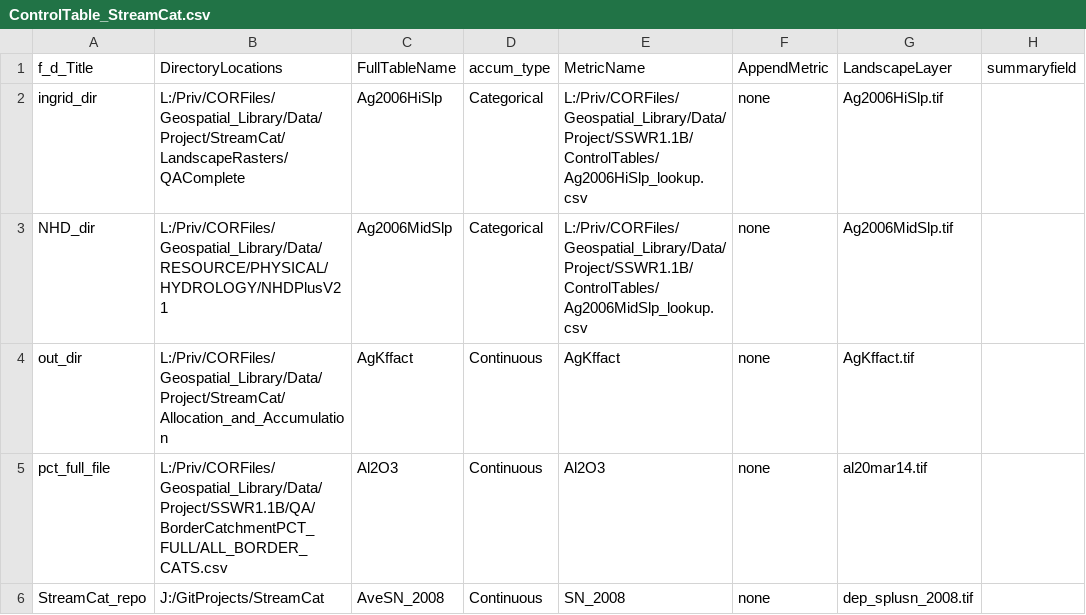
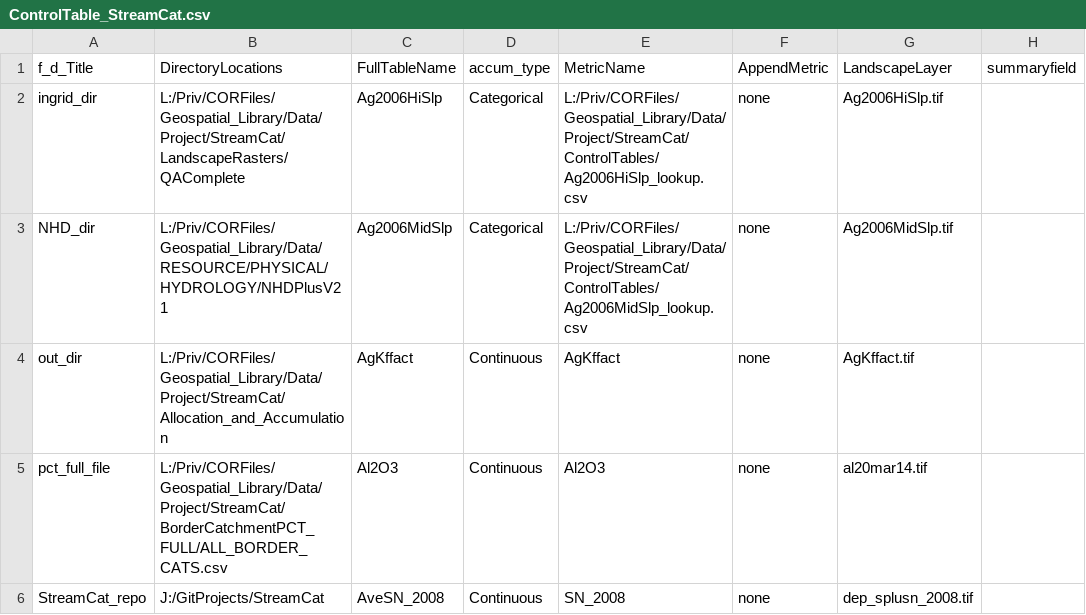
Before and after one commit to USEPA/StreamCat, a CSV file: ControlTable_StreamCat.csv, drawn as a sheet; only a part is shown; the diff covers the shown part only; the diff names each change by its address in the sheet, - before the commit and + after, or states it on an @@ line.

Commit message:
Changed control table references to StreamCat folder on local server

```diff
--- a/ControlTable_StreamCat.csv
+++ b/ControlTable_StreamCat.csv
-E2 (MetricName): L:/Priv/CORFiles/Geospatial_Library/Data/Project/SSWR1.1B/ControlTables/Ag2006HiSlp_lookup.csv
+E2 (MetricName): L:/Priv/CORFiles/Geospatial_Library/Data/Project/StreamCat/ControlTables/Ag2006HiSlp_lookup.csv
-E3 (MetricName): L:/Priv/CORFiles/Geospatial_Library/Data/Project/SSWR1.1B/ControlTables/Ag2006MidSlp_lookup.csv
+E3 (MetricName): L:/Priv/CORFiles/Geospatial_Library/Data/Project/StreamCat/ControlTables/Ag2006MidSlp_lookup.csv
-B5 (DirectoryLocations): L:/Priv/CORFiles/Geospatial_Library/Data/Project/SSWR1.1B/QA/BorderCatchmentPCT_FULL/ALL_BORDER_CATS.csv
+B5 (DirectoryLocations): L:/Priv/CORFiles/Geospatial_Library/Data/Project/StreamCat/BorderCatchmentPCT_FULL/ALL_BORDER_CATS.csv
```
Also changed, not shown: 11 edited cells elsewhere in this file.
